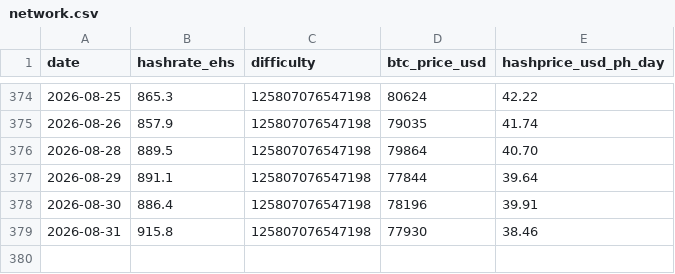
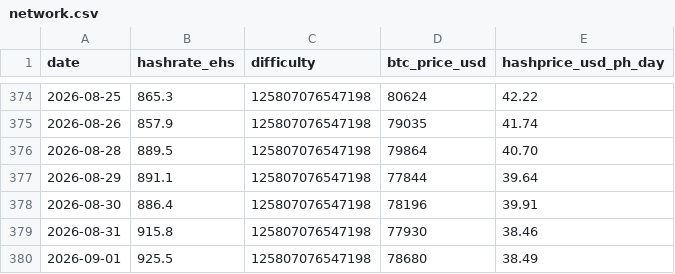
Before and after one commit to xddai1688-svg/btc-mining-monitor, a CSV file: data/network.csv, drawn as a sheet; only a part is shown, gaps mark what is left out; the diff names each change by its address in the sheet, - before the commit and + after, or states it on an @@ line.

```diff
--- a/data/network.csv
+++ b/data/network.csv
+row 380: 2026-09-01 | 925.5 | 125807076547198 | 78680 | 38.49
```
Also changed, not shown: data/miners.csv, data/stocks.csv, 2 other files.
